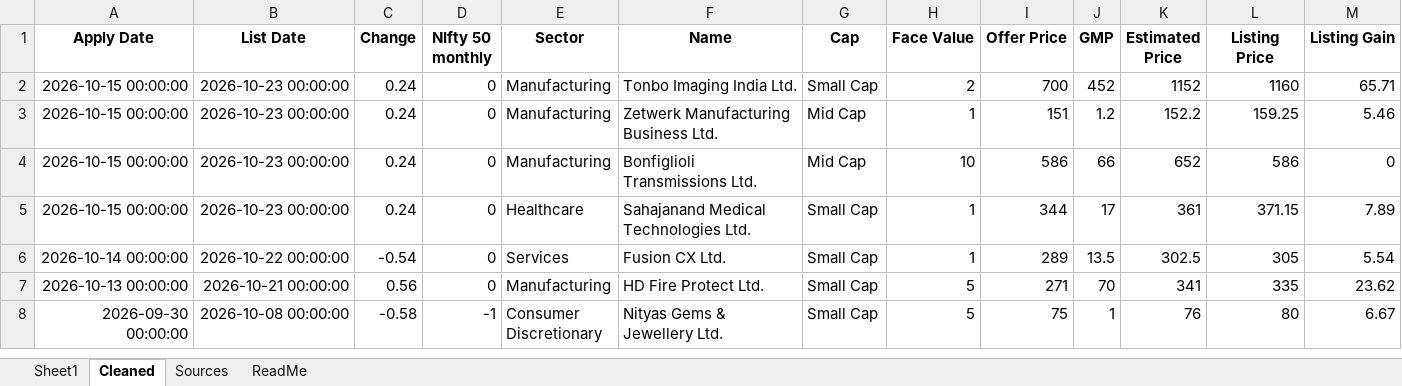
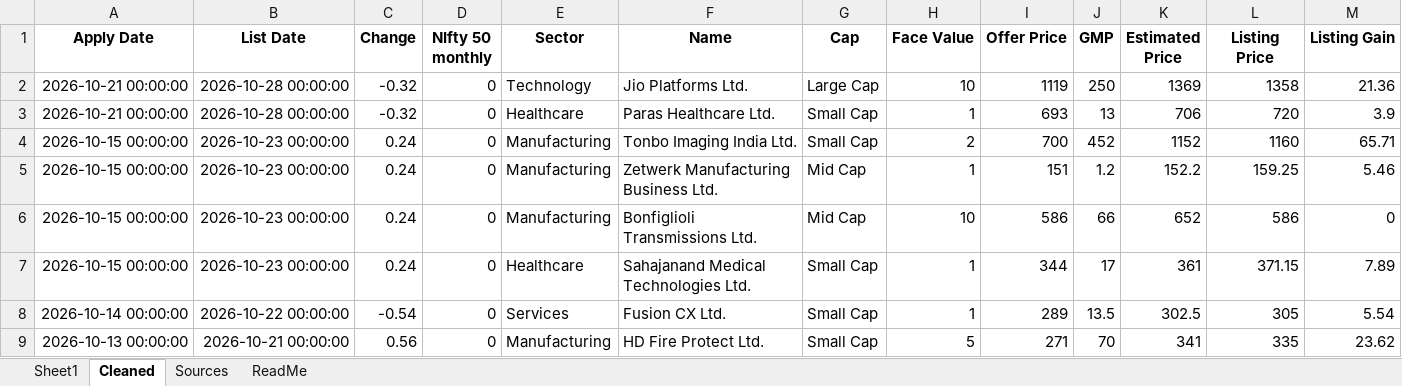
Before and after one commit to rohanbeingsocial/ipo-radar, an Excel workbook: ipodata/finalipodata.xlsx, sheet Cleaned, drawn as a sheet; only a part is shown; the shorter side is filled out with more unchanged rows; values as stored, in another font and other column widths than the file's, no borders; rows hold the shown columns only; the diff names each change by its address in the sheet, - before the commit and + after, or states it on an @@ line.

Commit message:
data: daily refresh 2026-10-29

```diff
--- a/ipodata/finalipodata.xlsx (sheet Cleaned)
+++ b/ipodata/finalipodata.xlsx (sheet Cleaned)
+row 2: 2026-10-21 00:00:00 | 2026-10-28 00:00:00 | -0.32 | 0 | Technology | Jio Platforms Ltd. | Large Cap | 10 | 1119 | 250 | 1369 | 1358 | 21.36
+row 3: 2026-10-21 00:00:00 | 2026-10-28 00:00:00 | -0.32 | 0 | Healthcare | Paras Healthcare Ltd. | Small Cap | 1 | 693 | 13 | 706 | 720 | 3.9
```
Also changed, not shown: sheet Sheet1, ipodata/finalipodata_expanded_20yr.xlsx, 13 other files.
